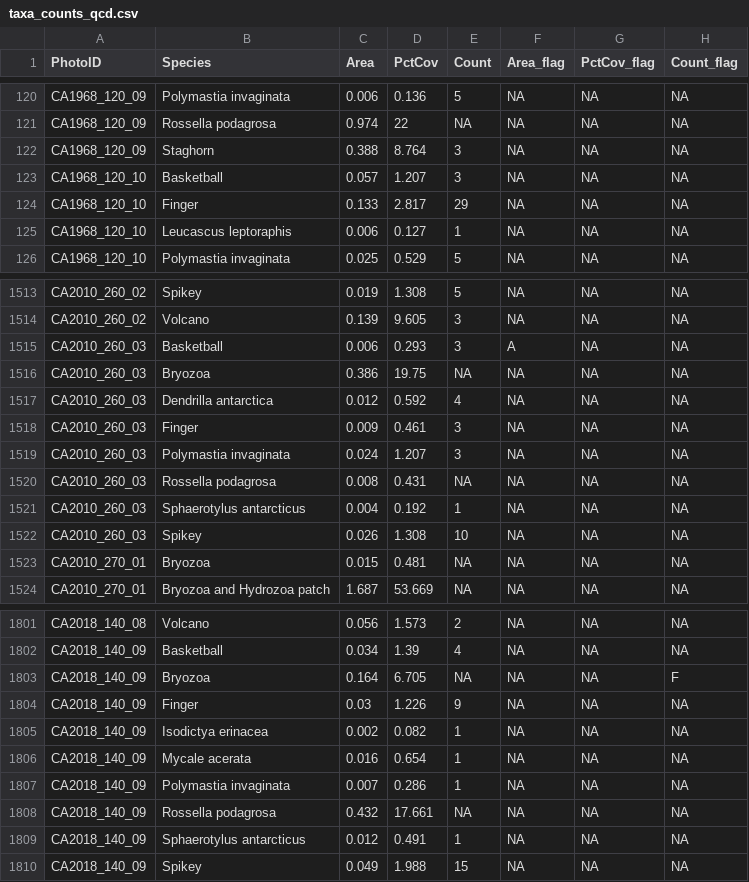
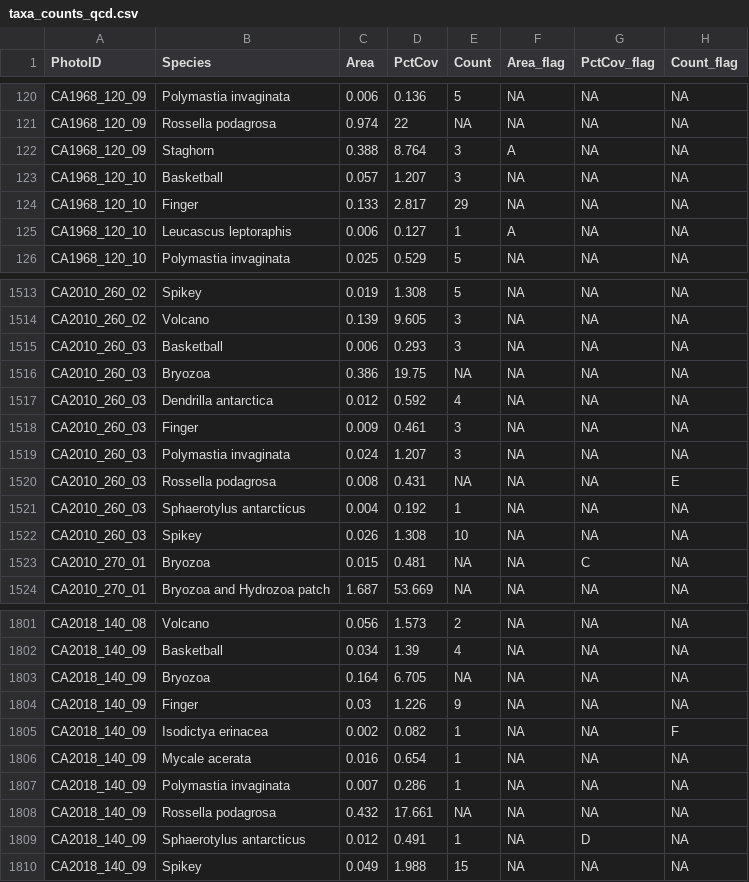
Before and after one commit to clnsmth/auto-proc-pub, a CSV file: server/edi_253/data/taxa_counts_qcd.csv, drawn as a sheet; only a part is shown, gaps mark what is left out; the diff covers the shown part only.

```diff
--- a/server/edi_253/data/taxa_counts_qcd.csv
+++ b/server/edi_253/data/taxa_counts_qcd.csv
@@ -121,6 +121,6 @@
 "CA1968_120_09","Rossella podagrosa",0.974,22,NA,NA,NA,NA
-"CA1968_120_09","Staghorn",0.388,8.764,3,NA,NA,NA
+"CA1968_120_09","Staghorn",0.388,8.764,3,"A",NA,NA
 "CA1968_120_10","Basketball",0.057,1.207,3,NA,NA,NA
 "CA1968_120_10","Finger",0.133,2.817,29,NA,NA,NA
-"CA1968_120_10","Leucascus leptoraphis",0.006,0.127,1,NA,NA,NA
+"CA1968_120_10","Leucascus leptoraphis",0.006,0.127,1,"A",NA,NA
 "CA1968_120_10","Polymastia invaginata",0.025,0.529,5,NA,NA,NA
@@ -1514,3 +1514,3 @@
 "CA2010_260_02","Volcano",0.139,9.605,3,NA,NA,NA
-"CA2010_260_03","Basketball",0.006,0.293,3,"A",NA,NA
+"CA2010_260_03","Basketball",0.006,0.293,3,NA,NA,NA
 "CA2010_260_03","Bryozoa",0.386,19.75,NA,NA,NA,NA
@@ -1519,6 +1519,6 @@
 "CA2010_260_03","Polymastia invaginata",0.024,1.207,3,NA,NA,NA
-"CA2010_260_03","Rossella podagrosa",0.008,0.431,NA,NA,NA,NA
+"CA2010_260_03","Rossella podagrosa",0.008,0.431,NA,NA,NA,"E"
 "CA2010_260_03","Sphaerotylus antarcticus",0.004,0.192,1,NA,NA,NA
 "CA2010_260_03","Spikey",0.026,1.308,10,NA,NA,NA
-"CA2010_270_01","Bryozoa",0.015,0.481,NA,NA,NA,NA
+"CA2010_270_01","Bryozoa",0.015,0.481,NA,NA,"C",NA
 "CA2010_270_01","Bryozoa and Hydrozoa patch",1.687,53.669,NA,NA,NA,NA
@@ -1802,5 +1802,5 @@
 "CA2018_140_09","Basketball",0.034,1.39,4,NA,NA,NA
-"CA2018_140_09","Bryozoa",0.164,6.705,NA,NA,NA,"F"
+"CA2018_140_09","Bryozoa",0.164,6.705,NA,NA,NA,NA
 "CA2018_140_09","Finger",0.03,1.226,9,NA,NA,NA
-"CA2018_140_09","Isodictya erinacea",0.002,0.082,1,NA,NA,NA
+"CA2018_140_09","Isodictya erinacea",0.002,0.082,1,NA,NA,"F"
 "CA2018_140_09","Mycale acerata",0.016,0.654,1,NA,NA,NA
@@ -1808,3 +1808,3 @@
 "CA2018_140_09","Rossella podagrosa",0.432,17.661,NA,NA,NA,NA
-"CA2018_140_09","Sphaerotylus antarcticus",0.012,0.491,1,NA,NA,NA
+"CA2018_140_09","Sphaerotylus antarcticus",0.012,0.491,1,NA,"D",NA
 "CA2018_140_09","Spikey",0.049,1.988,15,NA,NA,NA
```
Also changed, not shown: 111 edited cells elsewhere in this file, server/edi_253/data/taxa_photos_qcd.csv, 12 other files.
